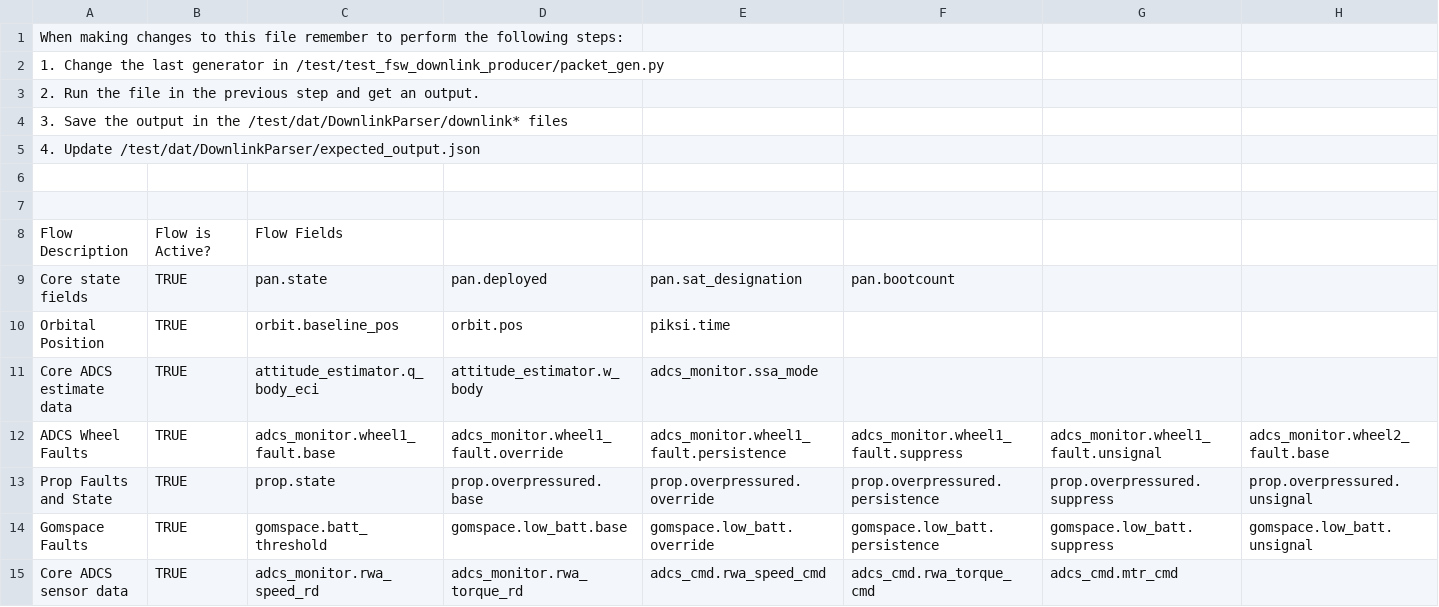
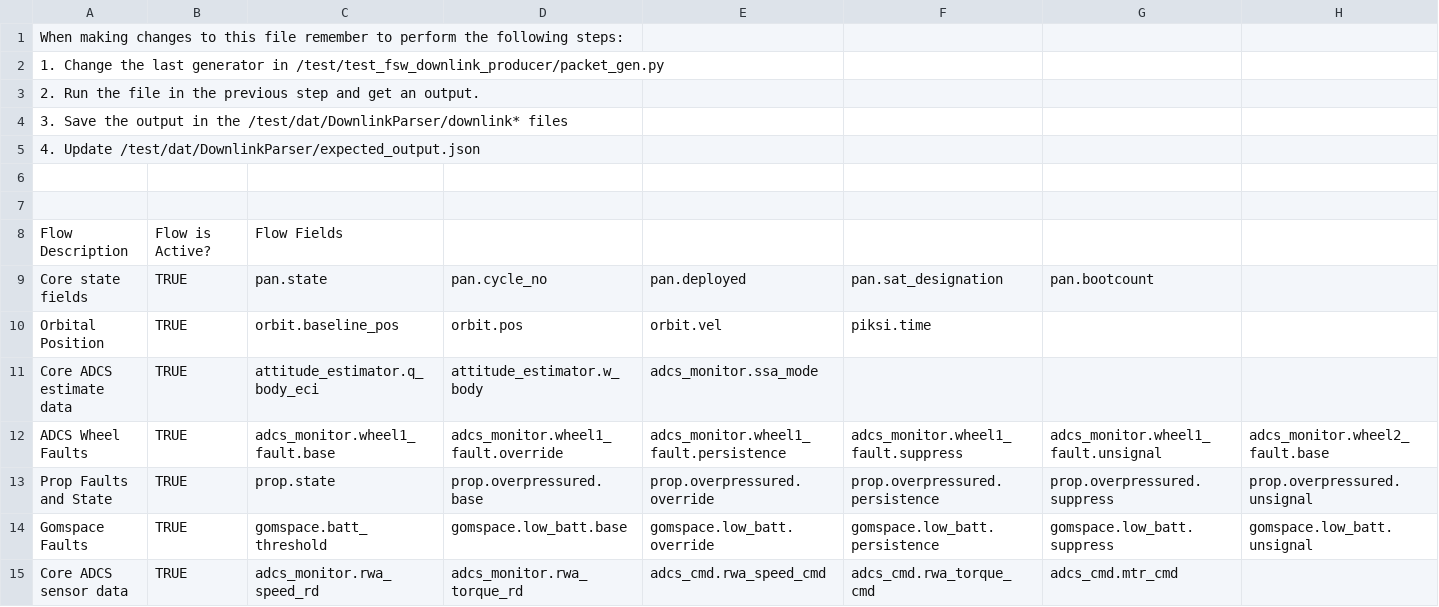
Before and after one commit to pathfinder-for-autonomous-navigation/FlightSoftware, a CSV file: src/flow_data.csv, drawn as a sheet; only a part is shown; the diff names each change by its address in the sheet, - before the commit and + after, or states it on an @@ line.

Commit message:
add orbit.vel

```diff
--- a/src/flow_data.csv
+++ b/src/flow_data.csv
-D9: pan.deployed
+D9: pan.cycle_no
-E9: pan.sat_designation
+E9: pan.deployed
-F9: pan.bootcount
+F9: pan.sat_designation
-G9: (empty)
+G9: pan.bootcount
-E10: piksi.time
+E10: orbit.vel
-F10: (empty)
+F10: piksi.time
```
Also changed, not shown: 2 other files.
